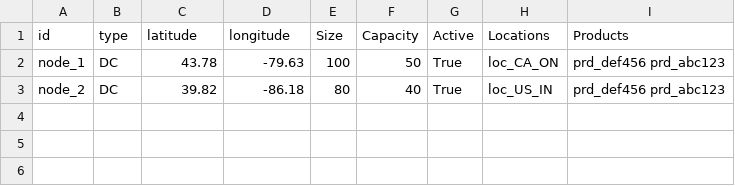
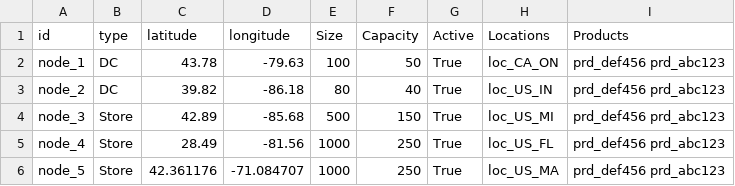
Before and after one commit to MIT-CAVE/cave_app, a CSV file: cave_api/src/cave_api/serialization_model/data/nodes/nodes.csv, drawn as a sheet.

```diff
--- a/cave_api/src/cave_api/serialization_model/data/nodes/nodes.csv
+++ b/cave_api/src/cave_api/serialization_model/data/nodes/nodes.csv
@@ -3 +3,4 @@ node_1,DC,43.78,-79.63,100,50,True,loc_CA_ON,prd_def456 prd_abc123
 node_2,DC, 39.82,-86.18,80,40,True,loc_US_IN,prd_def456 prd_abc123
+node_3,Store,42.89,-85.68,500,150,True,loc_US_MI,prd_def456 prd_abc123
+node_4,Store,28.49,-81.56,1000,250,True,loc_US_FL,prd_def456 prd_abc123
+node_5,Store,42.361176,-71.084707,1000,250,True,loc_US_MA,prd_def456 prd_abc123
```
Also changed, not shown: cave_api/src/cave_api/serialization_model/data/appBar/appBar.csv, 14 other files.
